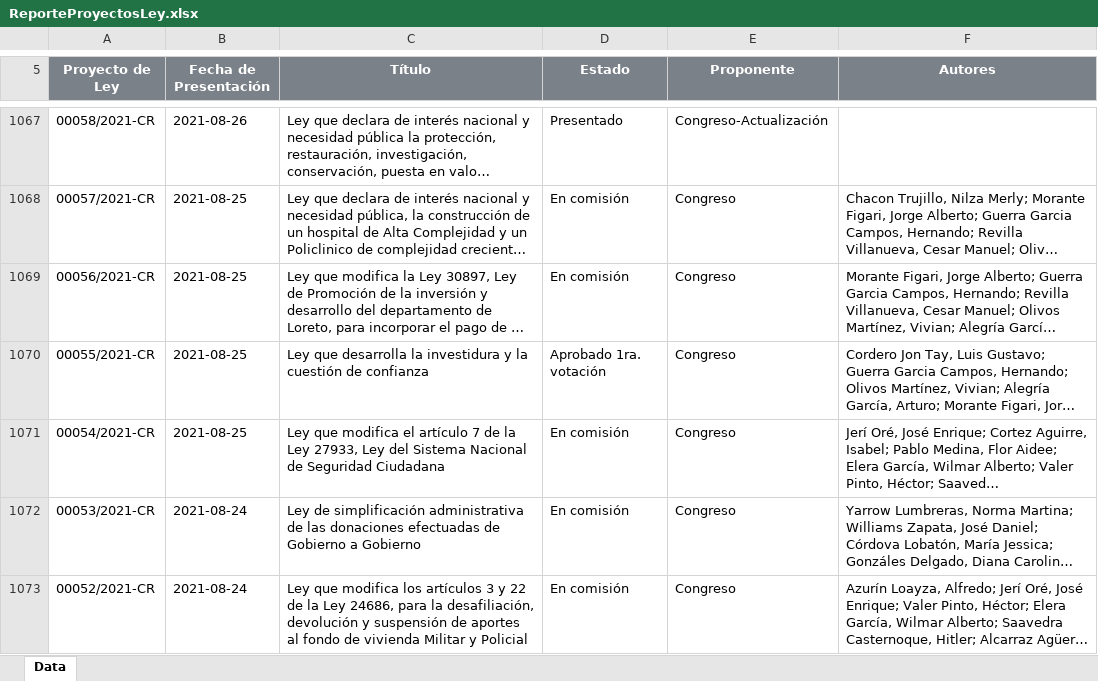
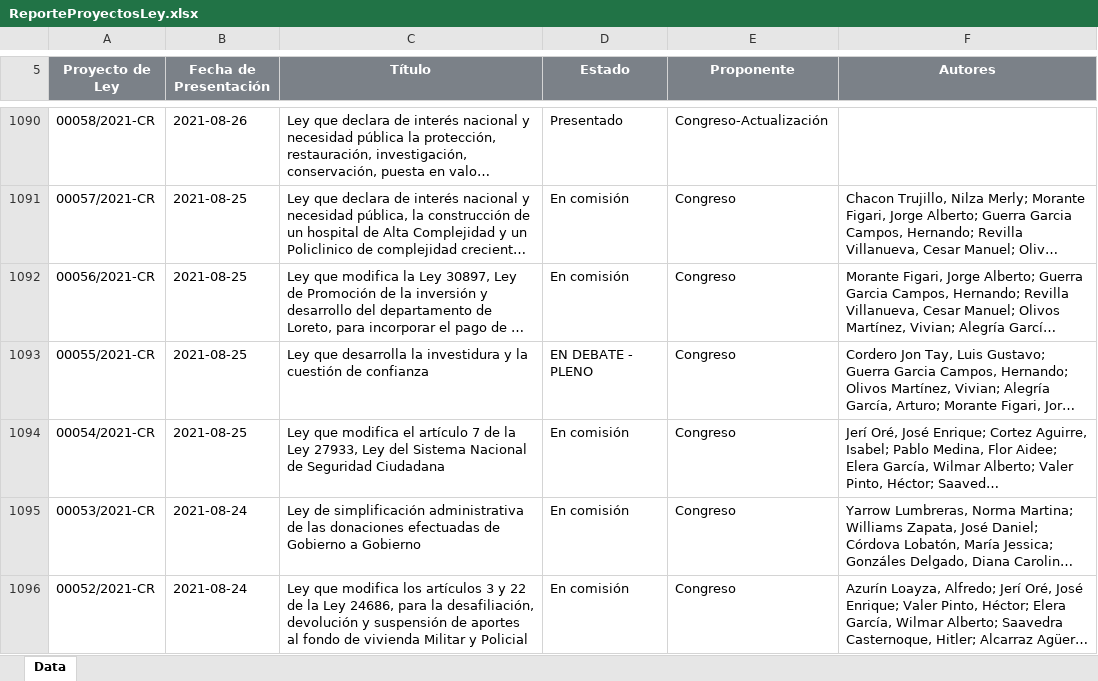
Before and after one commit to CesarAHN/congreso-peru-proyectos-de-ley, an Excel workbook: ReporteProyectosLey.xlsx, sheet Data, drawn as a sheet; only a part is shown, gaps mark what is left out; long unchanged cells end in …; values as stored, in another font and other column widths than the file's, no borders; charts and pictures not drawn; addresses are those after the commit; the diff covers the shown part only; the diff names each change by its address in the sheet, - before the commit and + after, or states it on an @@ line.

```diff
--- a/ReporteProyectosLey.xlsx (sheet Data)
+++ b/ReporteProyectosLey.xlsx (sheet Data)
-D1093 (Estado): Aprobado 1ra. votación
+D1093 (Estado): EN DEBATE - PLENO
```
Also changed, not shown: 23 added rows and 78 edited cells elsewhere in this sheet, 17 other files.
